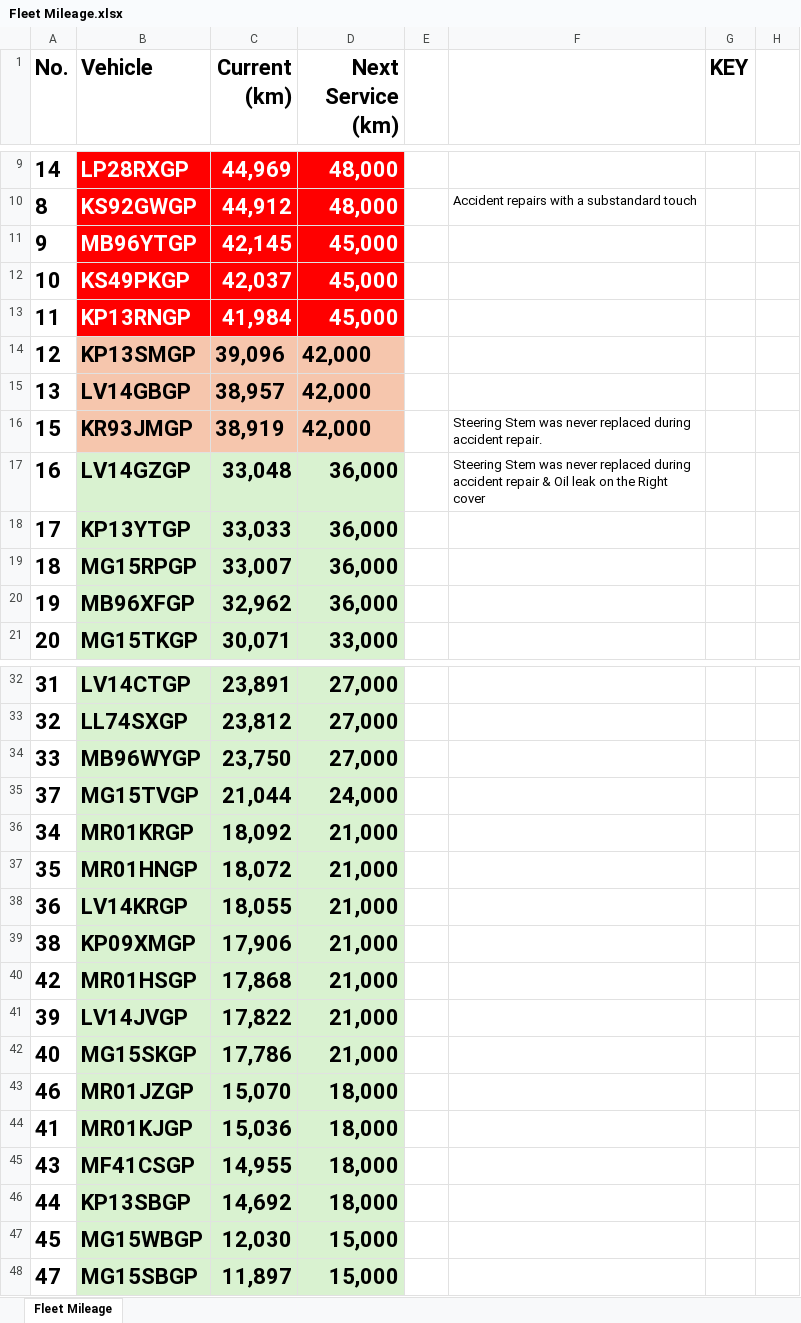
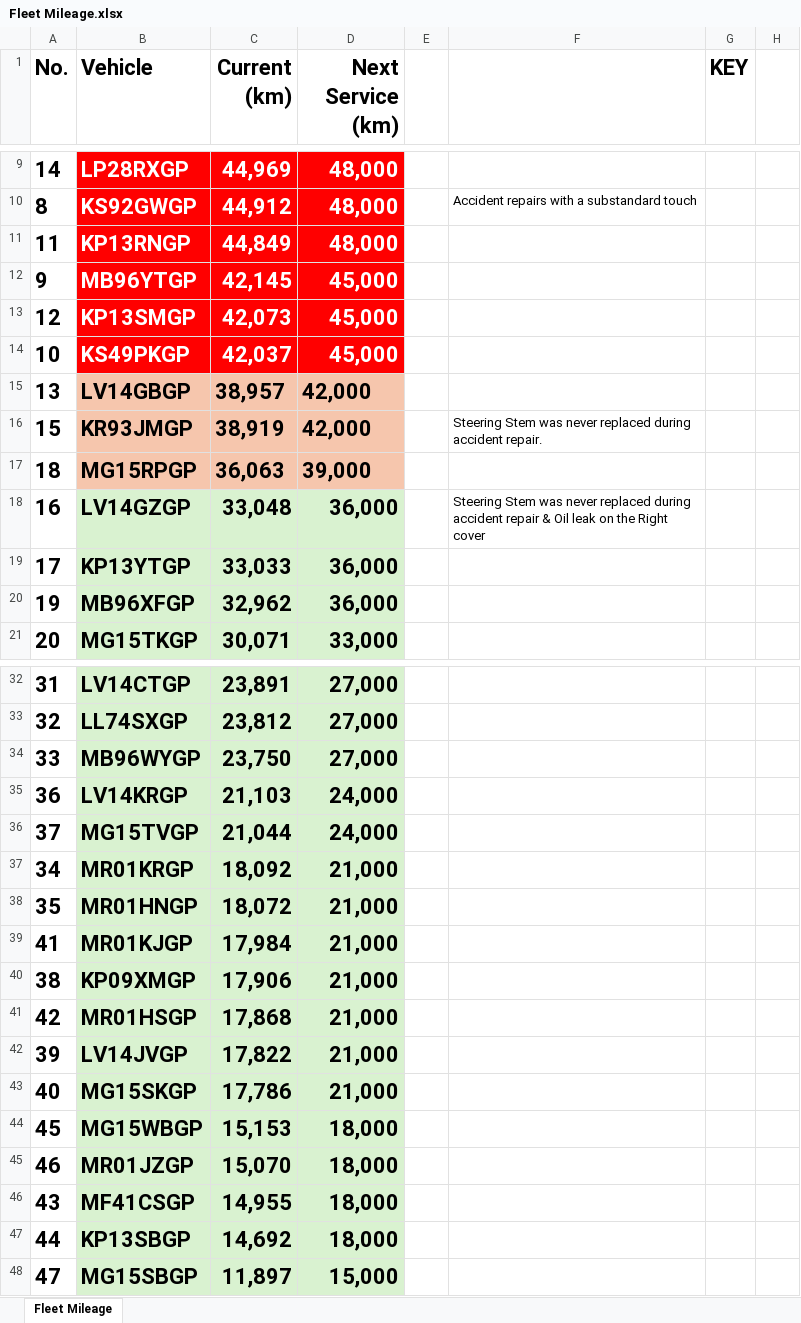
Before and after one commit to cloudlint/MobilityFleet, an Excel workbook: Fleet Mileage.xlsx, sheet Fleet Mileage, drawn as a sheet; only a part is shown, gaps mark what is left out; values as stored, in another font and other column widths than the file's, no borders; removed rows and columns are numbered as before the commit, all else as after; the diff names each change by its address in the sheet, - before the commit and + after, or states it on an @@ line.

```diff
--- a/Fleet Mileage.xlsx (sheet Fleet Mileage)
+++ b/Fleet Mileage.xlsx (sheet Fleet Mileage)
+row 11: 11 | KP13RNGP | 44,849 | 48,000
+row 13: 12 | KP13SMGP | 42,073 | 45,000
-row 13: 11 | KP13RNGP | 41,984 | 45,000
-row 14: 12 | KP13SMGP | 39,096 | 42,000
+row 17: 18 | MG15RPGP | 36,063 | 39,000
-row 19: 18 | MG15RPGP | 33,007 | 36,000
+row 35: 36 | LV14KRGP | 21,103 | 24,000
-row 38: 36 | LV14KRGP | 18,055 | 21,000
+row 39: 41 | MR01KJGP | 17,984 | 21,000
+row 44: 45 | MG15WBGP | 15,153 | 18,000
-row 44: 41 | MR01KJGP | 15,036 | 18,000
-row 47: 45 | MG15WBGP | 12,030 | 15,000
```
Also changed, not shown: 2 other files.
